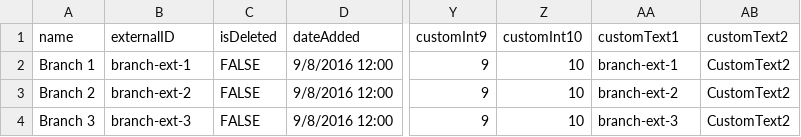
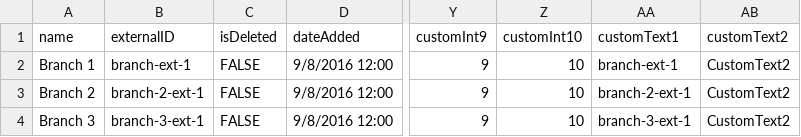
Before and after one commit to bullhorn/dataloader, a CSV file: examples/load/Branch.csv, drawn as a sheet; only a part is shown, gaps mark what is left out; the diff names each change by its address in the sheet, - before the commit and + after, or states it on an @@ line.

Commit message:
Fixing branch examples

```diff
--- a/examples/load/Branch.csv
+++ b/examples/load/Branch.csv
-B3 (externalID): branch-ext-2
+B3 (externalID): branch-2-ext-1
-AA3 (customText1): branch-ext-2
+AA3 (customText1): branch-2-ext-1
-B4 (externalID): branch-ext-3
+B4 (externalID): branch-3-ext-1
-AA4 (customText1): branch-ext-3
+AA4 (customText1): branch-3-ext-1
```
Also changed, not shown: examples/load/Candidate.csv, examples/load/JobSubmission.csv.
